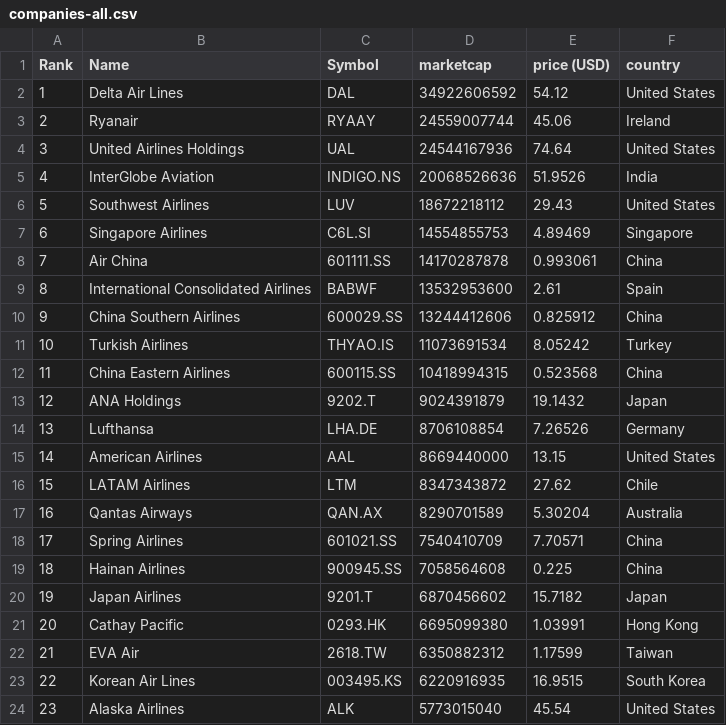
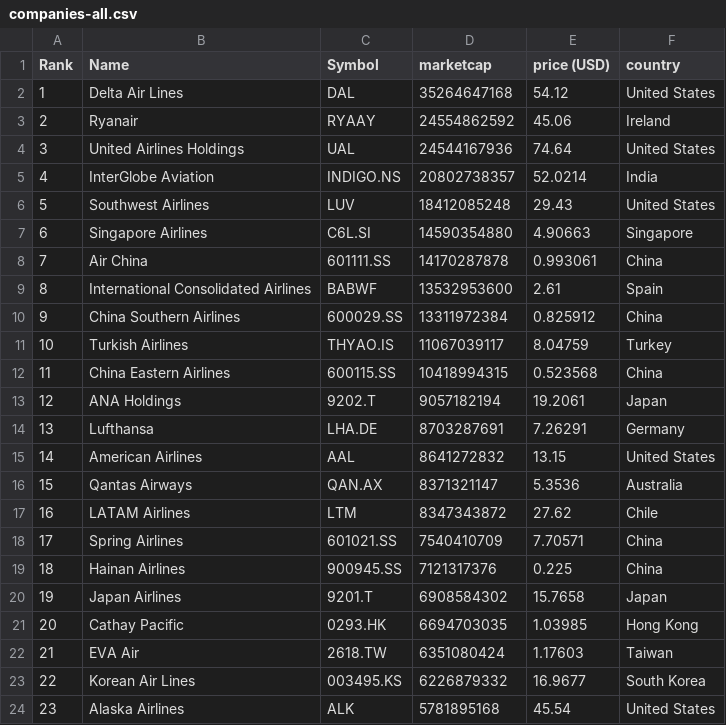
Before and after one commit to keops2004/merida-june-6-2024, a CSV file: companies-all.csv, drawn as a sheet; only a part is shown; the diff covers the shown part only.

```diff
--- a/companies-all.csv
+++ b/companies-all.csv
@@ -1,24 +1,24 @@
 "Rank","Name","Symbol","marketcap","price (USD)","country"
-"1","Delta Air Lines","DAL","34922606592","54.12","United States"
-"2","Ryanair","RYAAY","24559007744","45.06","Ireland"
+"1","Delta Air Lines","DAL","35264647168","54.12","United States"
+"2","Ryanair","RYAAY","24554862592","45.06","Ireland"
 "3","United Airlines Holdings","UAL","24544167936","74.64","United States"
-"4","InterGlobe Aviation","INDIGO.NS","20068526636","51.9526","India"
-"5","Southwest Airlines","LUV","18672218112","29.43","United States"
-"6","Singapore Airlines","C6L.SI","14554855753","4.89469","Singapore"
+"4","InterGlobe Aviation","INDIGO.NS","20802738357","52.0214","India"
+"5","Southwest Airlines","LUV","18412085248","29.43","United States"
+"6","Singapore Airlines","C6L.SI","14590354880","4.90663","Singapore"
 "7","Air China","601111.SS","14170287878","0.993061","China"
 "8","International Consolidated Airlines","BABWF","13532953600","2.61","Spain"
-"9","China Southern Airlines","600029.SS","13244412606","0.825912","China"
-"10","Turkish Airlines","THYAO.IS","11073691534","8.05242","Turkey"
+"9","China Southern Airlines","600029.SS","13311972384","0.825912","China"
+"10","Turkish Airlines","THYAO.IS","11067039117","8.04759","Turkey"
 "11","China Eastern Airlines","600115.SS","10418994315","0.523568","China"
-"12","ANA Holdings","9202.T","9024391879","19.1432","Japan"
-"13","Lufthansa","LHA.DE","8706108854","7.26526","Germany"
-"14","American Airlines","AAL","8669440000","13.15","United States"
-"15","LATAM Airlines","LTM","8347343872","27.62","Chile"
-"16","Qantas Airways","QAN.AX","8290701589","5.30204","Australia"
+"12","ANA Holdings","9202.T","9057182194","19.2061","Japan"
+"13","Lufthansa","LHA.DE","8703287691","7.26291","Germany"
+"14","American Airlines","AAL","8641272832","13.15","United States"
+"15","Qantas Airways","QAN.AX","8371321147","5.3536","Australia"
+"16","LATAM Airlines","LTM","8347343872","27.62","Chile"
 "17","Spring Airlines","601021.SS","7540410709","7.70571","China"
-"18","Hainan Airlines","900945.SS","7058564608","0.225","China"
-"19","Japan Airlines","9201.T","6870456602","15.7182","Japan"
-"20","Cathay Pacific","0293.HK","6695099380","1.03991","Hong Kong"
-"21","EVA Air","2618.TW","6350882312","1.17599","Taiwan"
-"22","Korean Air Lines","003495.KS","6220916935","16.9515","South Korea"
-"23","Alaska Airlines","ALK","5773015040","45.54","United States"
+"18","Hainan Airlines","900945.SS","7121317376","0.225","China"
+"19","Japan Airlines","9201.T","6908584302","15.7658","Japan"
+"20","Cathay Pacific","0293.HK","6694703035","1.03985","Hong Kong"
+"21","EVA Air","2618.TW","6351080424","1.17603","Taiwan"
+"22","Korean Air Lines","003495.KS","6226879332","16.9677","South Korea"
+"23","Alaska Airlines","ALK","5781895168","45.54","United States"
```
Also changed, not shown: 101 edited cells elsewhere in this file, 3 other files.
